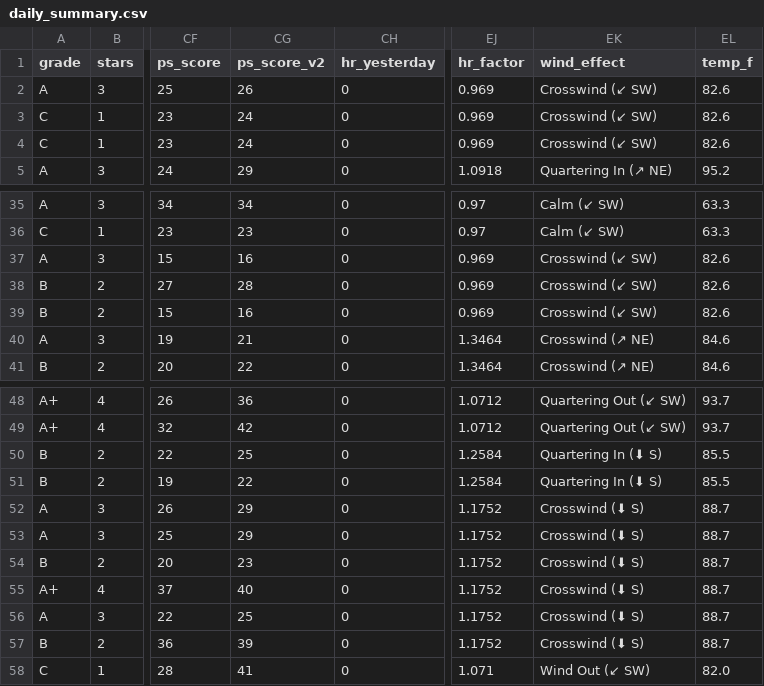
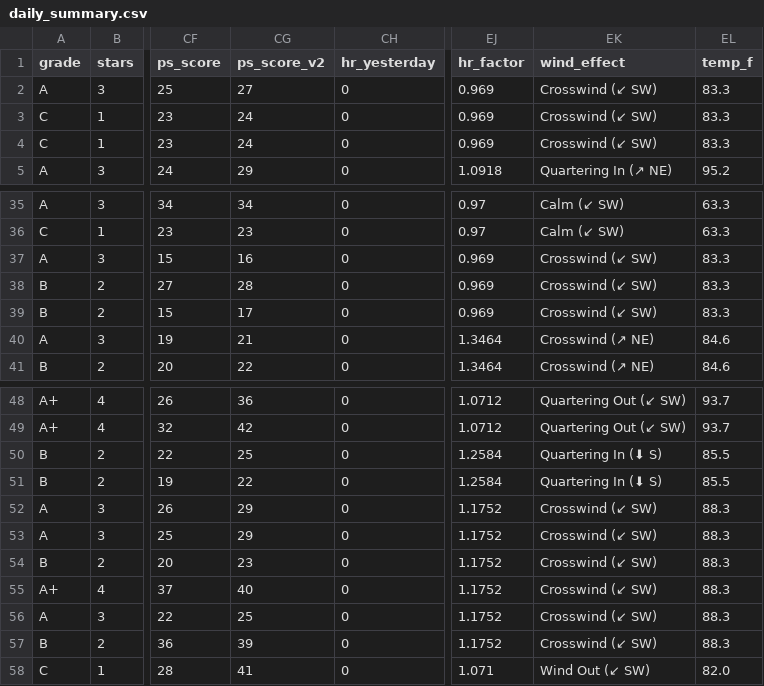
Before and after one commit to prsm-labs/going-yard, a CSV file: public/data/daily_summary.csv, drawn as a sheet; only a part is shown, gaps mark what is left out; the diff names each change by its address in the sheet, - before the commit and + after, or states it on an @@ line.

Commit message:
Daily data update 2026-06-30

```diff
--- a/public/data/daily_summary.csv
+++ b/public/data/daily_summary.csv
-CG2 (ps_score_v2): 26
+CG2 (ps_score_v2): 27
-EL2:EL4 (temp_f): 82.6
+EL2:EL4 (temp_f): 83.3
-EL37:EL39 (temp_f): 82.6
+EL37:EL39 (temp_f): 83.3
-CG39 (ps_score_v2): 16
+CG39 (ps_score_v2): 17
-EK52:EK57 (wind_effect): Crosswind (⬇ S)
+EK52:EK57 (wind_effect): Crosswind (↙ SW)
-EL52:EL57 (temp_f): 88.7
+EL52:EL57 (temp_f): 88.3
```
Also changed, not shown: 6 other files.
